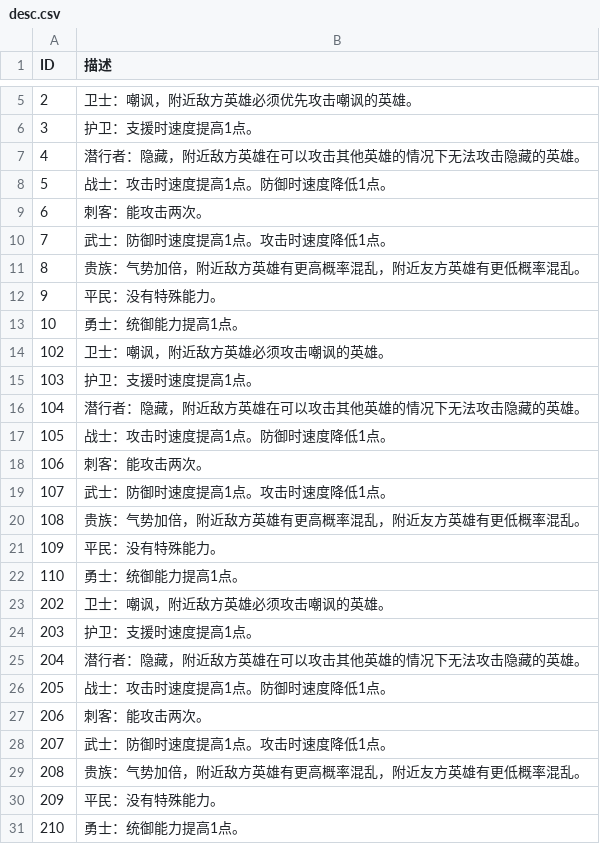
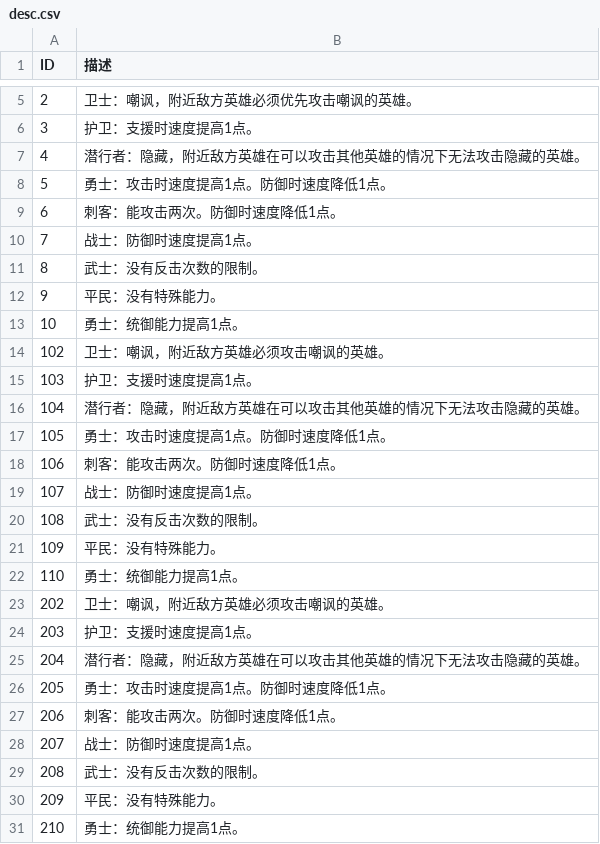
Before and after one commit to PenpenLi/FinalWar_data, a CSV file: csv/desc.csv, drawn as a sheet; only a part is shown, gaps mark what is left out; the diff names each change by its address in the sheet, - before the commit and + after, or states it on an @@ line.

```diff
--- a/csv/desc.csv
+++ b/csv/desc.csv
-B8 (描述): 战士：攻击时速度提高1点。防御时速度降低1点。
+B8 (描述): 勇士：攻击时速度提高1点。防御时速度降低1点。
-B9 (描述): 刺客：能攻击两次。
+B9 (描述): 刺客：能攻击两次。防御时速度降低1点。
-B10 (描述): 武士：防御时速度提高1点。攻击时速度降低1点。
+B10 (描述): 战士：防御时速度提高1点。
-B11 (描述): 贵族：气势加倍，附近敌方英雄有更高概率混乱，附近友方英雄有更低概率混乱。
+B11 (描述): 武士：没有反击次数的限制。
-B17 (描述): 战士：攻击时速度提高1点。防御时速度降低1点。
+B17 (描述): 勇士：攻击时速度提高1点。防御时速度降低1点。
-B18 (描述): 刺客：能攻击两次。
+B18 (描述): 刺客：能攻击两次。防御时速度降低1点。
-B19 (描述): 武士：防御时速度提高1点。攻击时速度降低1点。
+B19 (描述): 战士：防御时速度提高1点。
-B20 (描述): 贵族：气势加倍，附近敌方英雄有更高概率混乱，附近友方英雄有更低概率混乱。
+B20 (描述): 武士：没有反击次数的限制。
-B26 (描述): 战士：攻击时速度提高1点。防御时速度降低1点。
+B26 (描述): 勇士：攻击时速度提高1点。防御时速度降低1点。
-B27 (描述): 刺客：能攻击两次。
+B27 (描述): 刺客：能攻击两次。防御时速度降低1点。
-B28 (描述): 武士：防御时速度提高1点。攻击时速度降低1点。
+B28 (描述): 战士：防御时速度提高1点。
-B29 (描述): 贵族：气势加倍，附近敌方英雄有更高概率混乱，附近友方英雄有更低概率混乱。
+B29 (描述): 武士：没有反击次数的限制。
```
Also changed, not shown: csv/heroType.csv.
